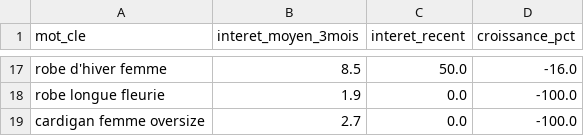
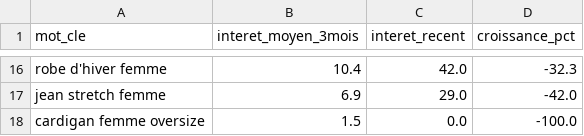
Before and after one commit to solinza380-sys/solinza-automation, a CSV file: trending_products.csv, drawn as a sheet; only a part is shown, gaps mark what is left out; removed rows and columns are numbered as before the commit, all else as after; the diff covers the shown part only; the diff names each change by its address in the sheet, - before the commit and + after, or states it on an @@ line.

```diff
--- a/trending_products.csv
+++ b/trending_products.csv
-B16 (interet_moyen_3mois): 8.5
+B16 (interet_moyen_3mois): 10.4
-C16 (interet_recent): 50.0
+C16 (interet_recent): 42.0
-D16 (croissance_pct): -16.0
+D16 (croissance_pct): -32.3
-row 18: robe longue fleurie | 1.9 | 0.0 | -100.0
+row 17: jean stretch femme | 6.9 | 29.0 | -42.0
-B18 (interet_moyen_3mois): 2.7
+B18 (interet_moyen_3mois): 1.5
```
Also changed, not shown: 10 added rows, 11 removed rows and 12 edited cells elsewhere in this file.
